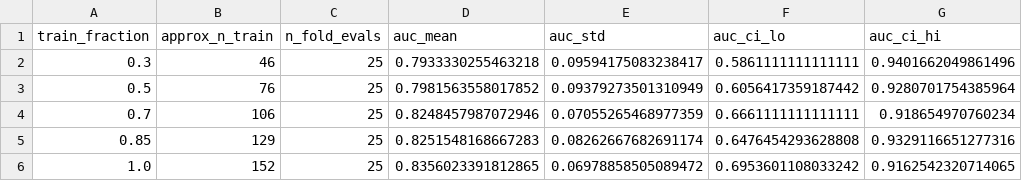
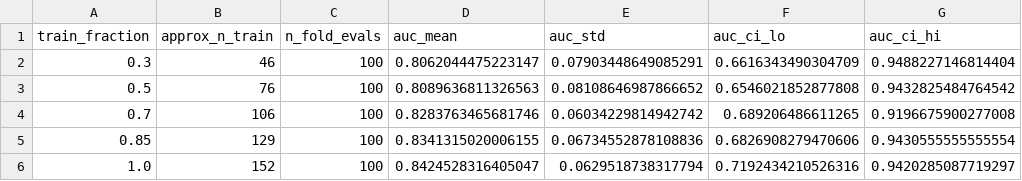
Before and after one commit to Salsabil-Ouni/Fibromyalgia-RNA-sequencing-Machine-Learning-Classifier-GSE221921., a CSV file: results/learning_curve.csv, drawn as a sheet.

```diff
--- a/results/learning_curve.csv
+++ b/results/learning_curve.csv
@@ -1,6 +1,6 @@
 train_fraction,approx_n_train,n_fold_evals,auc_mean,auc_std,auc_ci_lo,auc_ci_hi
-0.3,46,25,0.7933330255463218,0.09594175083238417,0.5861111111111111,0.9401662049861496
-0.5,76,25,0.7981563558017852,0.09379273501310949,0.6056417359187442,0.9280701754385964
-0.7,106,25,0.8248457987072946,0.07055265468977359,0.6661111111111111,0.918654970760234
-0.85,129,25,0.8251548168667283,0.08262667682691174,0.6476454293628808,0.9329116651277316
-1.0,152,25,0.8356023391812865,0.06978858505089472,0.6953601108033242,0.9162542320714065
+0.3,46,100,0.8062044475223147,0.07903448649085291,0.6616343490304709,0.9488227146814404
+0.5,76,100,0.8089636811326563,0.08108646987866652,0.6546021852877808,0.9432825484764542
+0.7,106,100,0.8283763465681746,0.06034229814942742,0.689206486611265,0.9196675900277008
+0.85,129,100,0.8341315020006155,0.06734552878108836,0.6826908279470606,0.9430555555555554
+1.0,152,100,0.8424528316405047,0.0629518738317794,0.7192434210526316,0.9420285087719297
```
Also changed, not shown: 12 other files.
